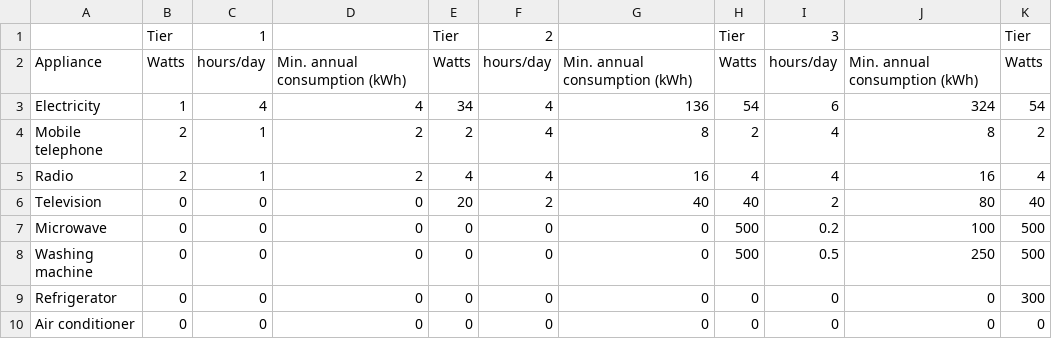
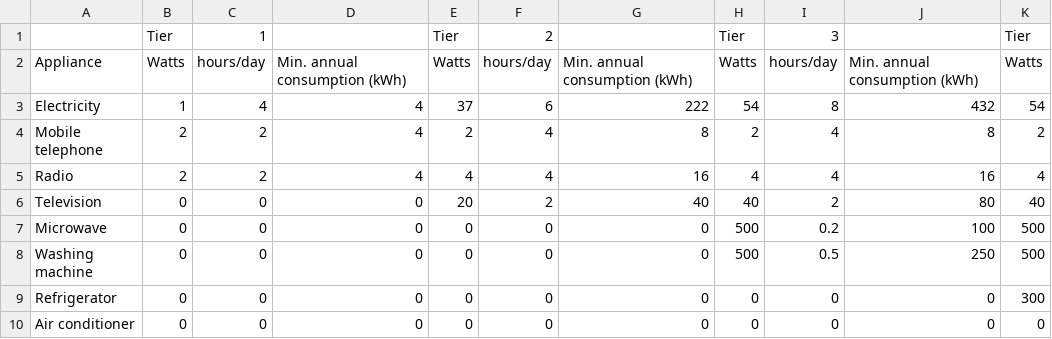
Before and after one commit to ariane-millot/EDeMOS, a CSV file: Residential/Data/DHSSurvey/appliance_energy_use.csv, drawn as a sheet; only a part is shown; the diff names each change by its address in the sheet, - before the commit and + after, or states it on an @@ line.

```diff
--- a/Residential/Data/DHSSurvey/appliance_energy_use.csv
+++ b/Residential/Data/DHSSurvey/appliance_energy_use.csv
-E3: 34
+E3: 37
-F3: 4
+F3: 6
-G3: 136
+G3: 222
-I3: 6
+I3: 8
-J3: 324
+J3: 432
-C4:C5: 1
+C4:C5: 2
-D4:D5: 2
+D4:D5: 4
```
Also changed, not shown: Residential/Data/DHSSurvey/household_data.csv.
